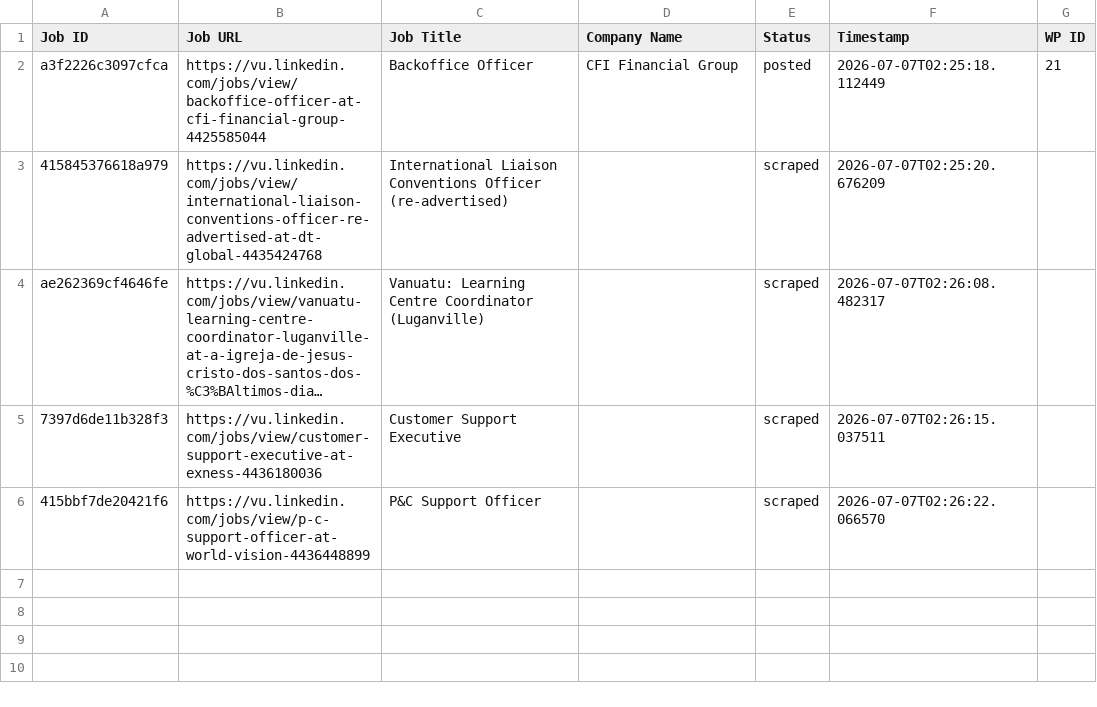
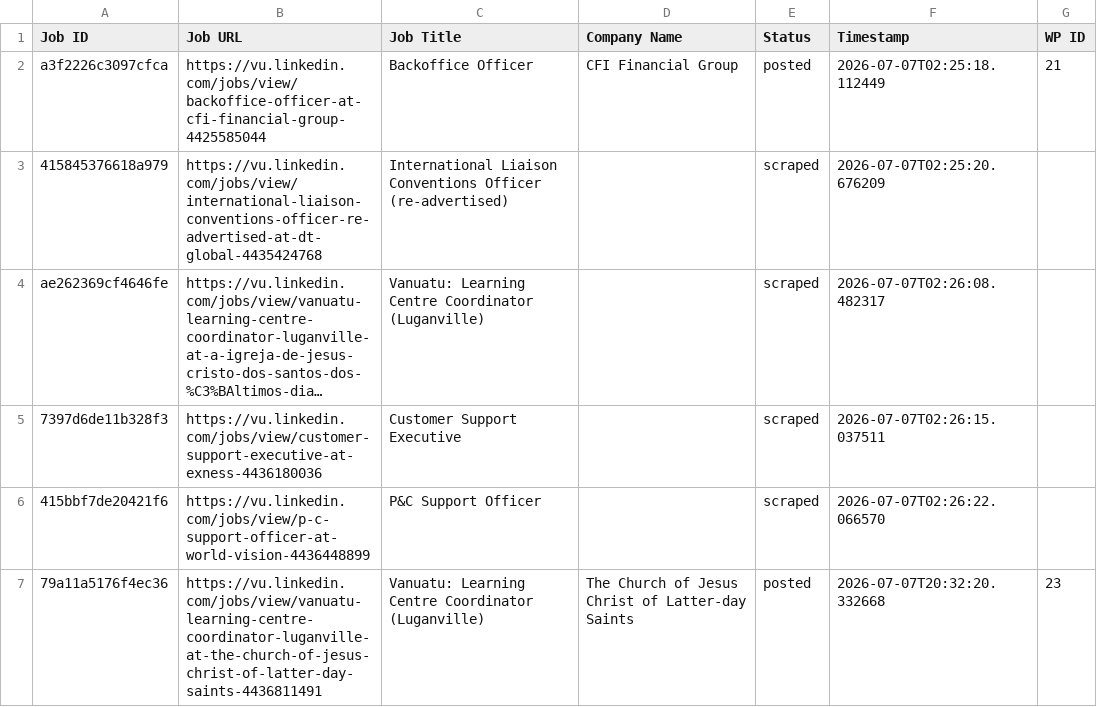
Before and after one commit to vindoky/vu, a CSV file: processed_jobs.csv, drawn as a sheet; long unchanged cells end in …; the diff names each change by its address in the sheet, - before the commit and + after, or states it on an @@ line.

```diff
--- a/processed_jobs.csv
+++ b/processed_jobs.csv
+row 7: 79a11a5176f4ec36 | https://vu.linkedin.com/jobs/view/vanuatu-learning-centre-coordinator-luganville-at-the-church-of-jesus-christ-of-latter-day-saints-4436811491 | Vanuatu: Learning Centre Coordinator (Luganville) | The Church of Jesus Christ of Latter-day Saints | posted | 2026-07-07T20:32:20.332668 | 23
```
